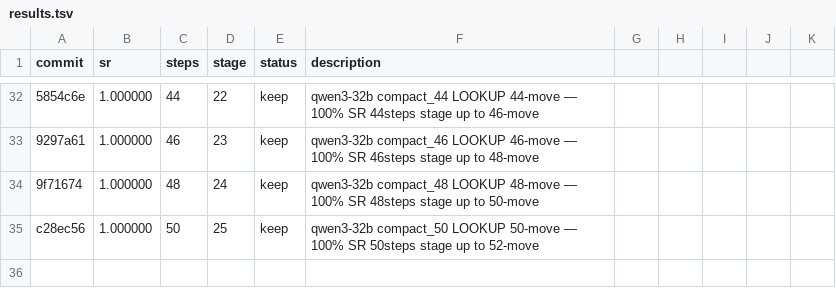
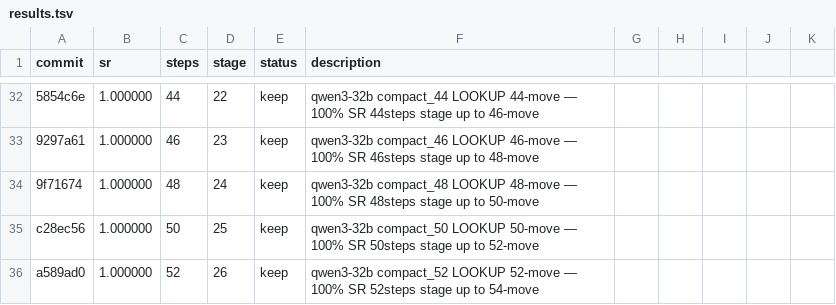
Before and after one commit to LSailer/Lecuture-AGI-Project, a TSV file: results.tsv, drawn as a sheet; only a part is shown, gaps mark what is left out; the diff names each change by its address in the sheet, - before the commit and + after, or states it on an @@ line.

Commit message:
results: 100% SR 52steps qwen3-32b compact_52 LOOKUP — 52-move solved, stage up to 54-move

```diff
--- a/results.tsv
+++ b/results.tsv
+row 36: a589ad0 | 1.000000 | 52 | 26 | keep | qwen3-32b compact_52 LOOKUP 52-move — 100% SR 52steps stage up to 54-move
```
Also changed, not shown: 1 other file.
